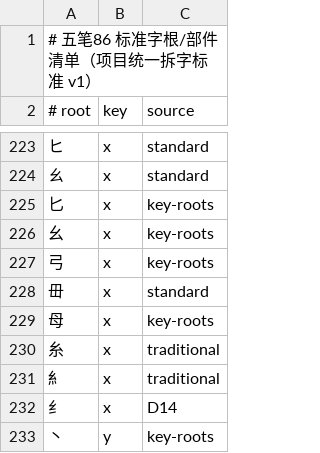
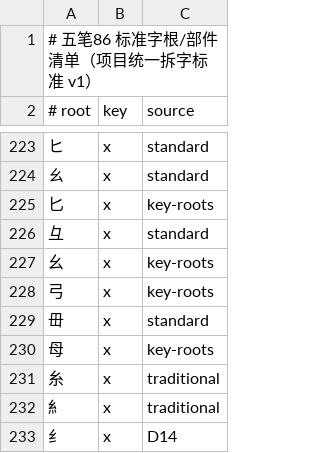
Before and after one commit to EasyIndie/EasyInputMethod, a TSV file: data/learning/wubi86-root-inventory.tsv, drawn as a sheet; only a part is shown, gaps mark what is left out; the shorter side is filled out with more unchanged rows.

```diff
--- a/data/learning/wubi86-root-inventory.tsv
+++ b/data/learning/wubi86-root-inventory.tsv
@@ -225,2 +225,3 @@
 匕	x	key-roots
+彑	x	standard
 幺	x	key-roots
```
Also changed, not shown: data/generated/B0-runtime.tsv, 13 other files.
